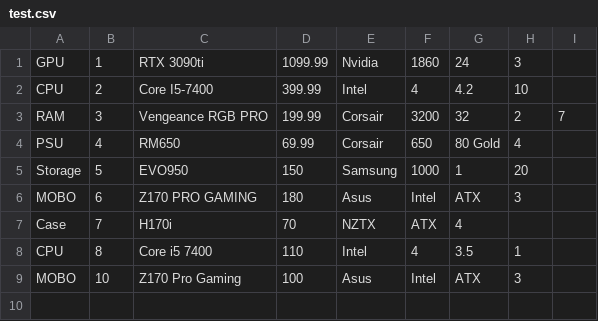
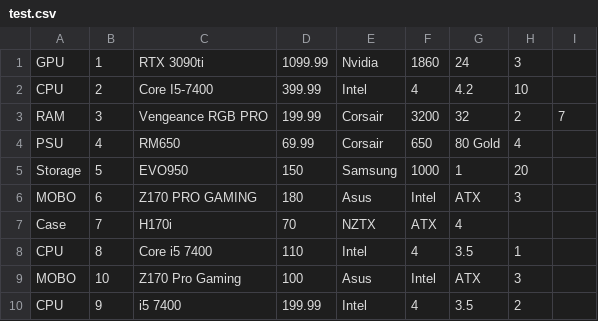
Before and after one commit to MyBoyDoru/Project-OOP, a CSV file: Project OOP/test.csv, drawn as a sheet.

```diff
--- a/Project OOP/test.csv
+++ b/Project OOP/test.csv
@@ -9 +9,2 @@ CPU,8,Core i5 7400,110,Intel,4,3.5,1
 MOBO,10,Z170 Pro Gaming,100,Asus,Intel,ATX,3
+CPU,9,i5 7400,199.99,Intel,4,3.5,2
```
Also changed, not shown: 6 other files.
